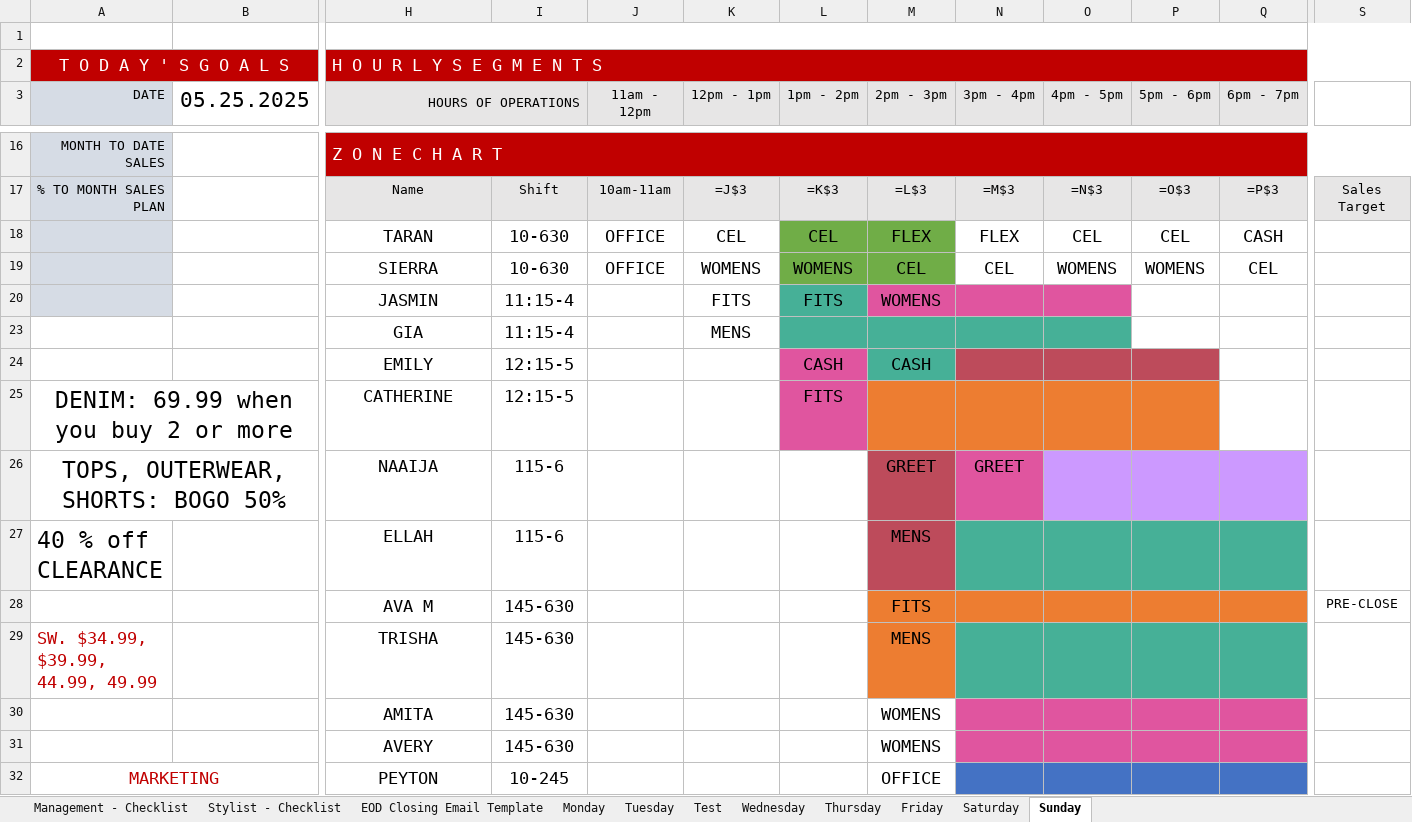
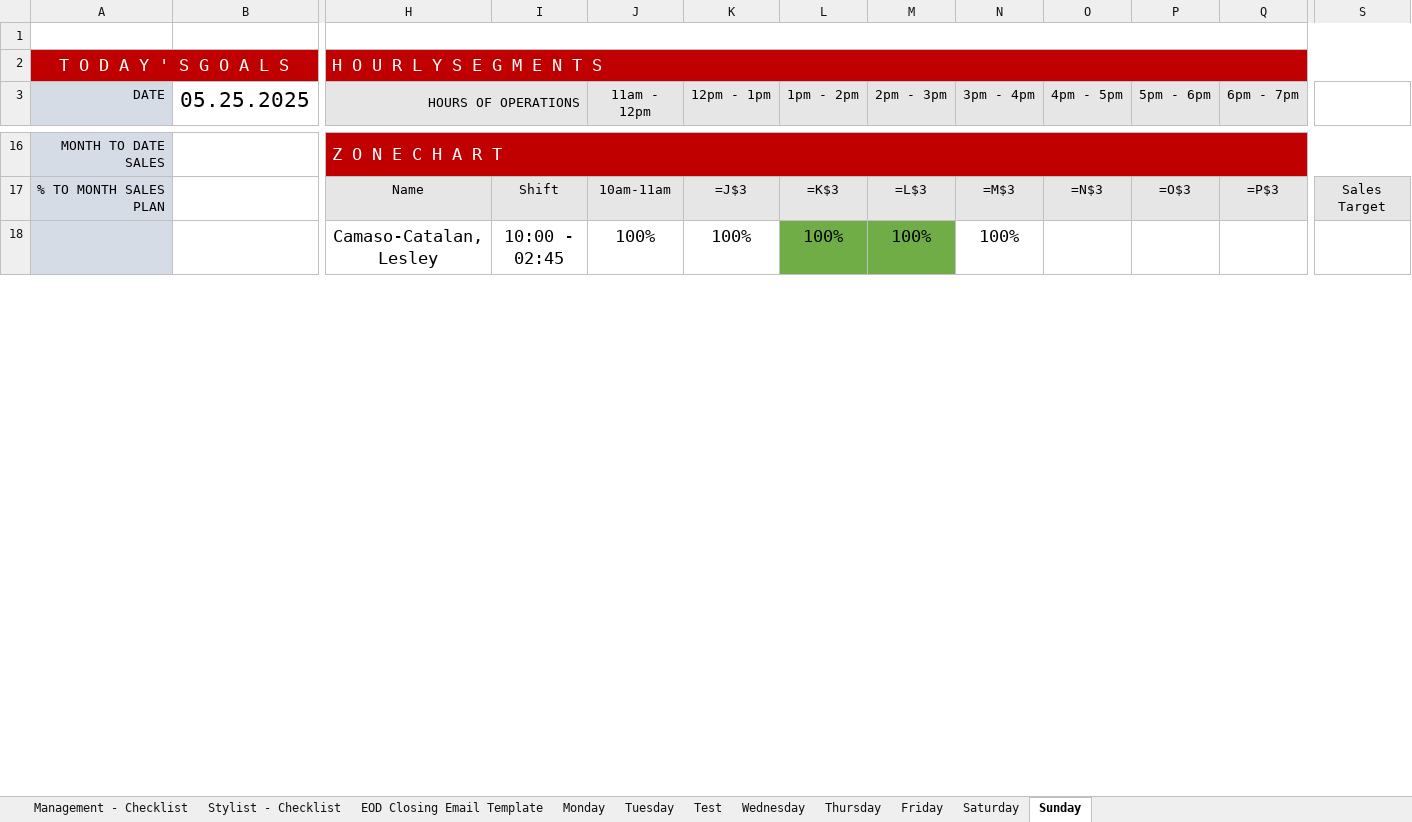
Before and after one commit to 3plus1wheels/zonechart, an Excel workbook: data/playground copy.xlsx, sheet Sunday, drawn as a sheet; only a part is shown, gaps mark what is left out; values as stored, in another font and other column widths than the file's, no borders; formulas without a stored value are shown as written; removed rows and columns are numbered as before the commit, all else as after; rows hold the shown columns only; the diff covers the shown part only; the diff names each change by its address in the sheet, - before the commit and + after, or states it on an @@ line.

```diff
--- a/data/playground copy.xlsx (sheet Sunday)
+++ b/data/playground copy.xlsx (sheet Sunday)
-row 18:  |  | TARAN | 10-630 | OFFICE | CEL | CEL | FLEX | FLEX | CEL | CEL | CASH
-row 19:  |  | SIERRA | 10-630 | OFFICE | WOMENS | WOMENS | CEL | CEL | WOMENS | WOMENS | CEL
-row 20:  |  | JASMIN | 11:15-4 |  | FITS | FITS | WOMENS
-row 23:  |  | GIA | 11:15-4 |  | MENS
-row 24:  |  | EMILY | 12:15-5 |  |  | CASH | CASH
-row 25: DENIM: 69.99 when you buy 2 or more |  | CATHERINE | 12:15-5 |  |  | FITS
-row 26: TOPS, OUTERWEAR, SHORTS: BOGO 50% |  | NAAIJA | 115-6 |  |  |  | GREET | GREET
-row 27: 40 % off CLEARANCE |  | ELLAH | 115-6 |  |  |  | MENS
-row 28:  |  | AVA M | 145-630 |  |  |  | FITS |  |  |  |  | PRE-CLOSE
-row 29: SW. $34.99, $39.99, 44.99, 49.99 |  | TRISHA | 145-630 |  |  |  | MENS
-row 30:  |  | AMITA | 145-630 |  |  |  | WOMENS
-row 31:  |  | AVERY | 145-630 |  |  |  | WOMENS
-row 32: MARKETING |  | PEYTON | 10-245 |  |  |  | OFFICE
+row 18:  |  | Camaso-Catalan, Lesley | 10:00 - 02:45 | 100% | 100% | 100% | 100% | 100%
```
Also changed, not shown: 14 added rows and 1 hidden or unhidden row elsewhere in this sheet, sheet Monday, sheet Friday, hidden cells, 5 other files.
